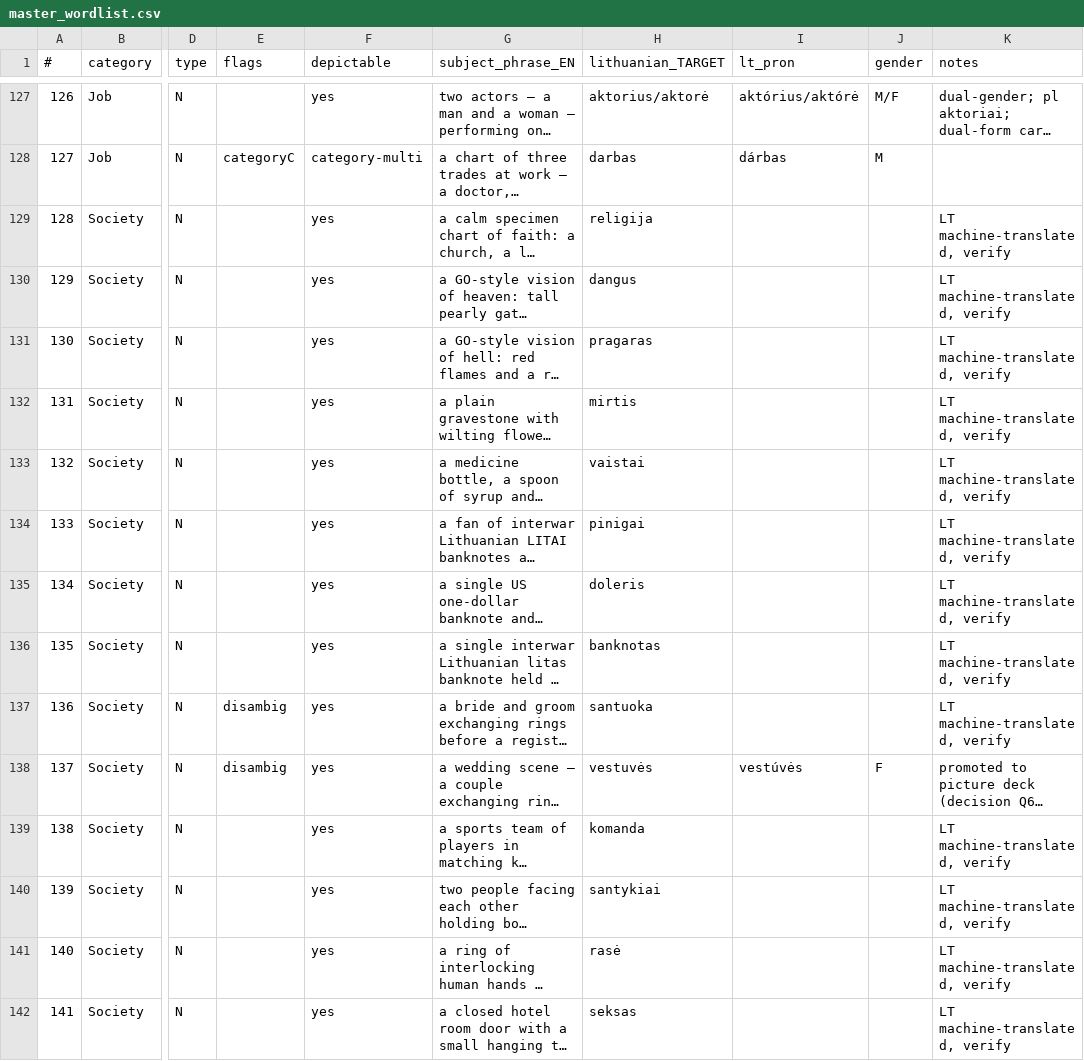
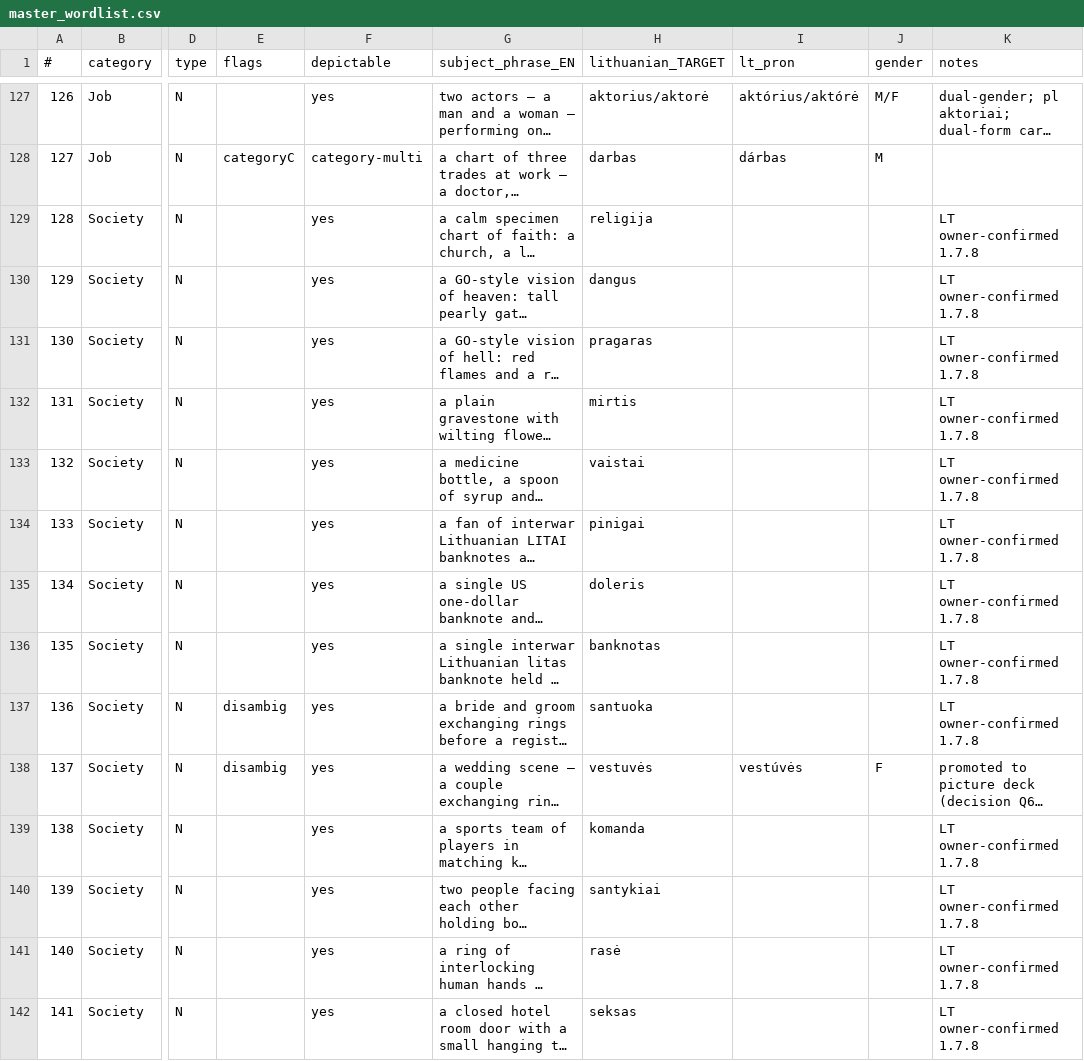
Before and after one commit to dainius-sileika/Lithuanian_Flashcards, a CSV file: master_wordlist.csv, drawn as a sheet; only a part is shown, gaps mark what is left out; long unchanged cells end in …; the diff covers the shown part only; the diff names each change by its address in the sheet, - before the commit and + after, or states it on an @@ line.

```diff
--- a/master_wordlist.csv
+++ b/master_wordlist.csv
-K129:K137 (notes): LT machine-translated, verify
+K129:K137 (notes): LT owner-confirmed 1.7.8
-K139:K142 (notes): LT machine-translated, verify
+K139:K142 (notes): LT owner-confirmed 1.7.8
```
Also changed, not shown: 62 edited cells elsewhere in this file, cards_anki.csv, 11 other files.
